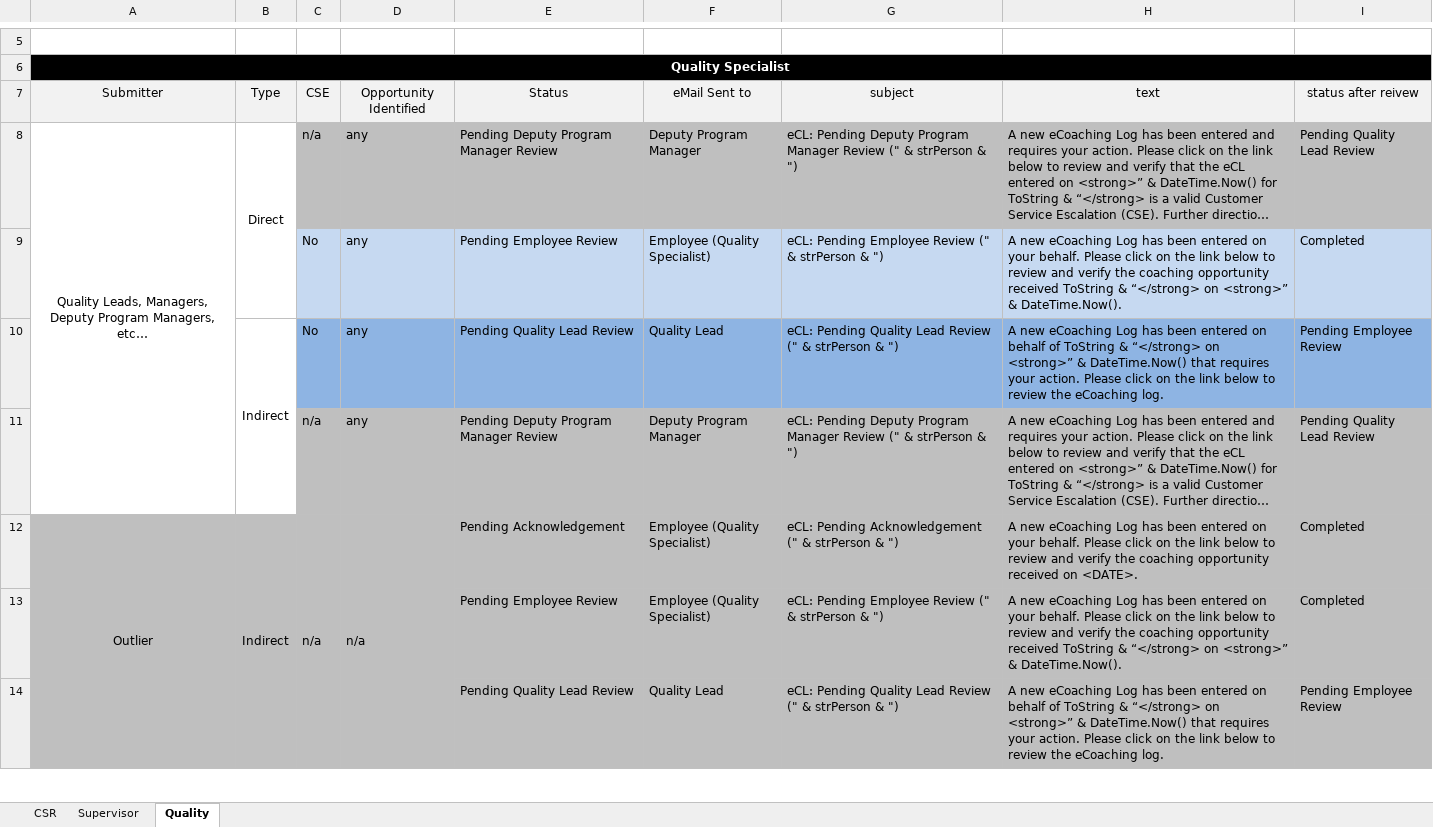
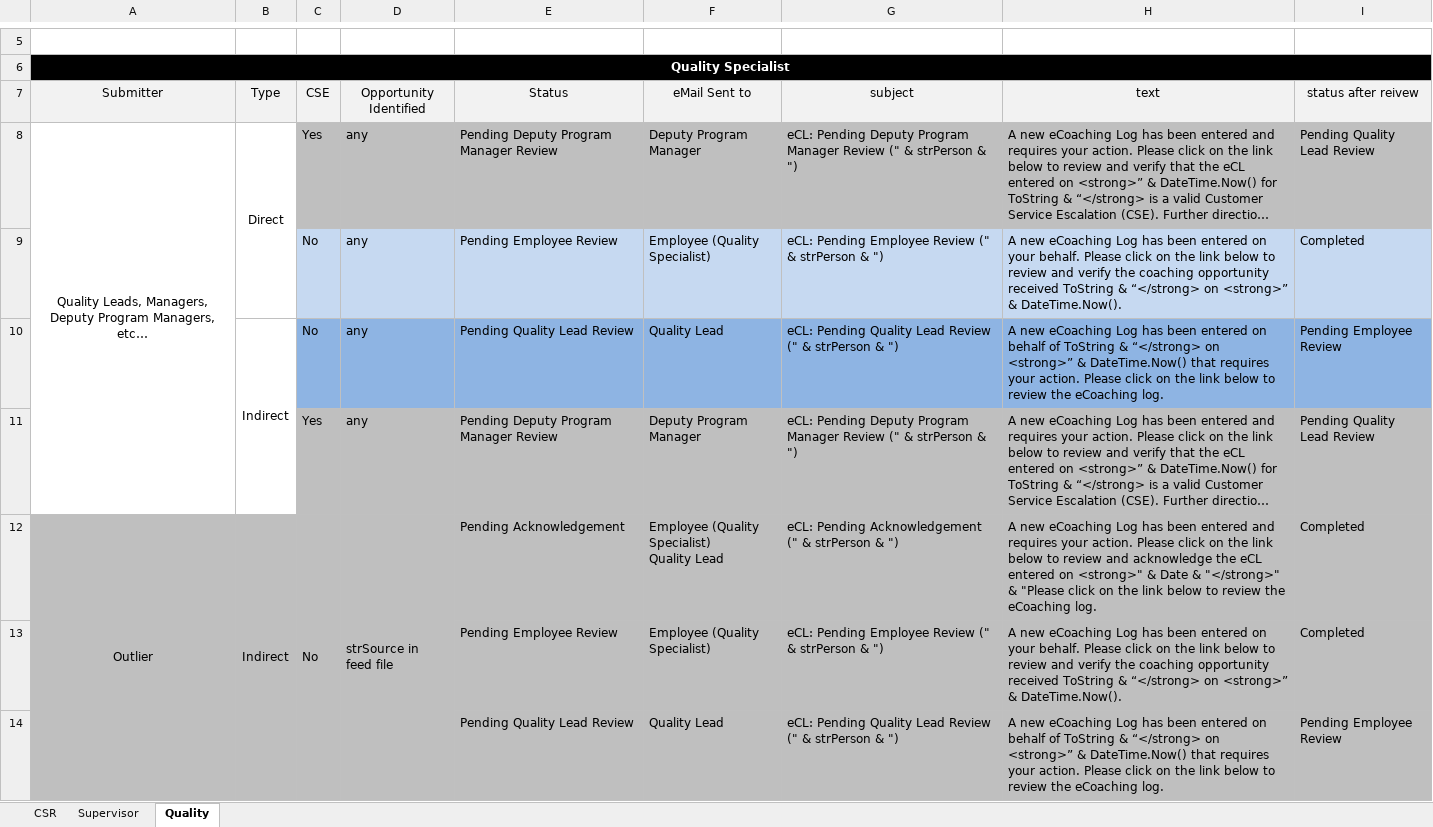
Before and after one commit to maximus-cco/eCoaching_V2_Bak, an Excel workbook: Requirements/status_email_notify.xlsx, sheet Quality, drawn as a sheet; only a part is shown, gaps mark what is left out; long unchanged cells end in …; values as stored, in another font and other column widths than the file's, no borders; ↵ is a line break in a cell; the diff names each change by its address in the sheet, - before the commit and + after, or states it on an @@ line.

Commit message:
[VM:Doug.Stearns@9/9/2014 1:15:46 PM] ecl phase 2 quality and supervisor updates
git-tfs-id: [https://tfs.omnicloud.local/tfs/cco%20program/]$/eCoaching_V2;C13693

```diff
--- a/Requirements/status_email_notify.xlsx (sheet Quality)
+++ b/Requirements/status_email_notify.xlsx (sheet Quality)
-C8 (CSE): n/a
+C8 (CSE): Yes
-C11 (CSE): n/a
+C11 (CSE): Yes
-C12 (CSE): n/a
+C12 (CSE): No
-D12 (Opportunity Identified): n/a
+D12 (Opportunity Identified): strSource in feed file
-F12 (eMail Sent to): Employee (Quality Specialist)
+F12 (eMail Sent to): Employee (Quality Specialist) ↵ Quality Lead
-H12 (text): …been entered on your behalf. Please click on the link below to review and verify the coaching opportunity received on <DATE>.
+H12 (text): …been entered and requires your action. Please click on the link below to review and acknowledge the eCL entered on <strong>" & Date & "</strong>" & "Please click on the link below to review the eCoaching log.
```
Also changed, not shown: sheet CSR, sheet Supervisor, 8 other files.
